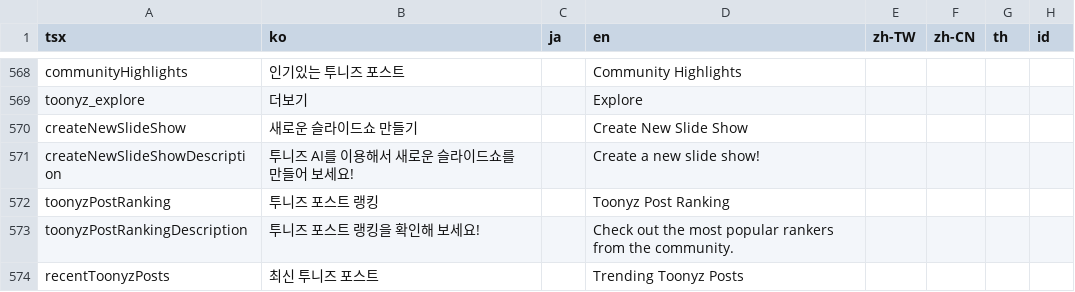
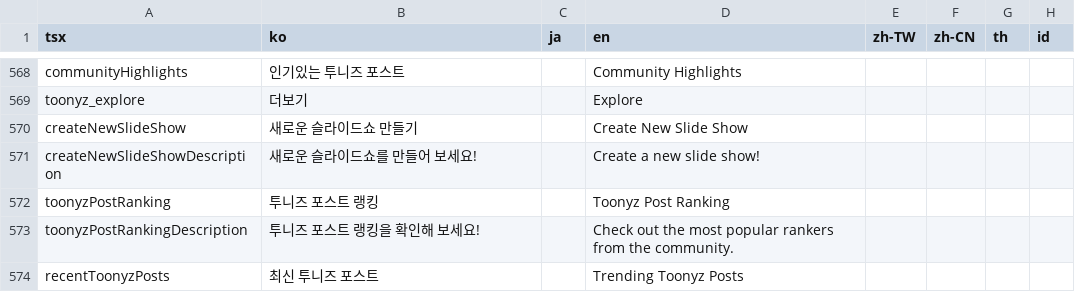
Before and after one commit to rafi-isakh/animation-studio, a CSV file: public/translations.csv, drawn as a sheet; only a part is shown, gaps mark what is left out; the diff names each change by its address in the sheet, - before the commit and + after, or states it on an @@ line.

```diff
--- a/public/translations.csv
+++ b/public/translations.csv
-B571 (ko): 투니즈 AI를 이용해서 새로운 슬라이드쇼를 만들어 보세요!
+B571 (ko): 새로운 슬라이드쇼를 만들어 보세요!
```
Also changed, not shown: 1 other file.
